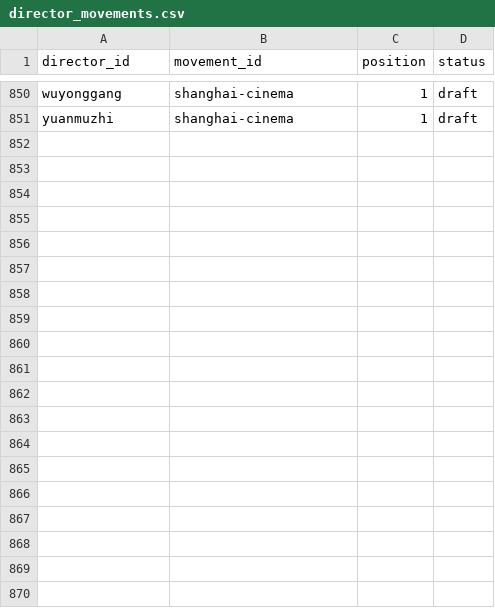
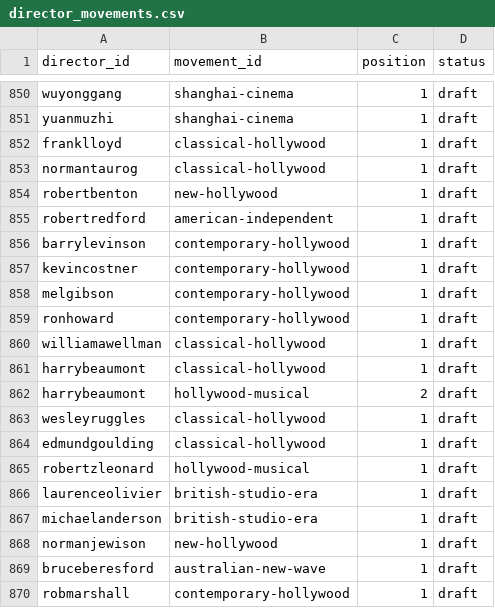
Before and after one commit to FightUniComp/matchcutmap, a CSV file: database/csv/director_movements.csv, drawn as a sheet; only a part is shown, gaps mark what is left out; the diff covers the shown part only; the diff names each change by its address in the sheet, - before the commit and + after, or states it on an @@ line.

```diff
--- a/database/csv/director_movements.csv
+++ b/database/csv/director_movements.csv
+row 852: franklloyd | classical-hollywood | 1 | draft
+row 853: normantaurog | classical-hollywood | 1 | draft
+row 854: robertbenton | new-hollywood | 1 | draft
+row 855: robertredford | american-independent | 1 | draft
+row 856: barrylevinson | contemporary-hollywood | 1 | draft
+row 857: kevincostner | contemporary-hollywood | 1 | draft
+row 858: melgibson | contemporary-hollywood | 1 | draft
+row 859: ronhoward | contemporary-hollywood | 1 | draft
+row 860: williamawellman | classical-hollywood | 1 | draft
+row 861: harrybeaumont | classical-hollywood | 1 | draft
+row 862: harrybeaumont | hollywood-musical | 2 | draft
+row 863: wesleyruggles | classical-hollywood | 1 | draft
+row 864: edmundgoulding | classical-hollywood | 1 | draft
+row 865: robertzleonard | hollywood-musical | 1 | draft
+row 866: laurenceolivier | british-studio-era | 1 | draft
+row 867: michaelanderson | british-studio-era | 1 | draft
+row 868: normanjewison | new-hollywood | 1 | draft
+row 869: bruceberesford | australian-new-wave | 1 | draft
+row 870: robmarshall | contemporary-hollywood | 1 | draft
```
Also changed, not shown: 11 added rows elsewhere in this file, database/csv/director_overview.csv, database/csv/film_directors.csv, 22 other files.
